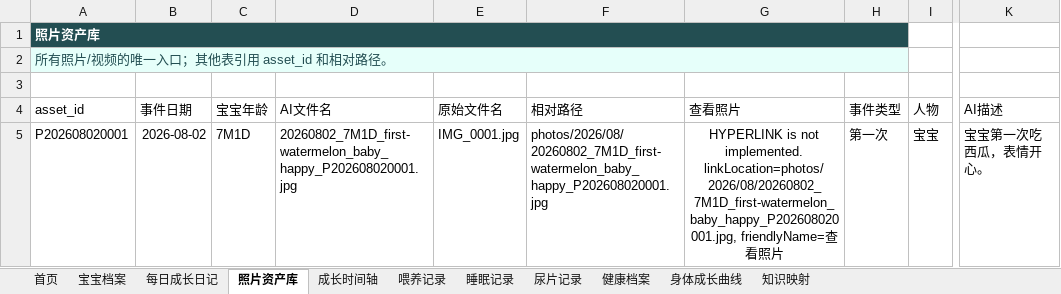
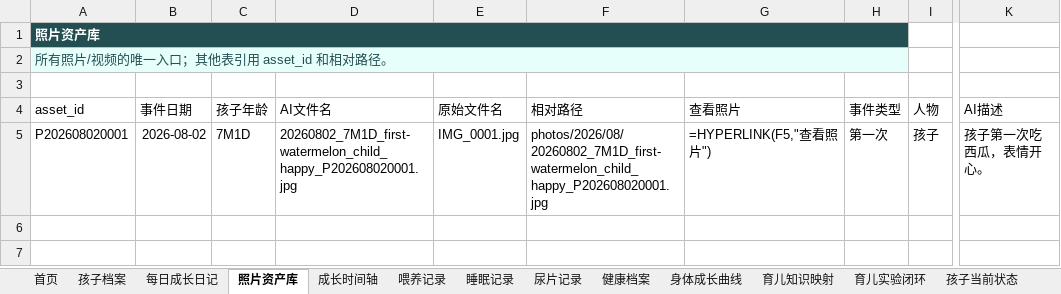
Before and after one commit to genlance/child-growth-os-knowledge, an Excel workbook: templates/ChildGrowthOS-local-lite-template.xlsx, sheet 照片资产库, drawn as a sheet; only a part is shown, gaps mark what is left out; values as stored, in another font and other column widths than the file's, no borders; formulas without a stored value are shown as written; table styles not drawn; the diff names each change by its address in the sheet, - before the commit and + after, or states it on an @@ line.

Commit message:
Improve onboarding and child data schema

```diff
--- a/templates/ChildGrowthOS-local-lite-template.xlsx (sheet 照片资产库)
+++ b/templates/ChildGrowthOS-local-lite-template.xlsx (sheet 照片资产库)
-sheet tab: 宝宝档案
+sheet tab: 孩子档案
-sheet tab: 知识映射
+sheet tab: 育儿知识映射
+sheet tab: 育儿实验闭环
+sheet tab: 孩子当前状态
-C4: 宝宝年龄
+C4: 孩子年龄
-D5 (AI文件名): 20260802_7M1D_first-watermelon_baby_happy_P202608020001.jpg
+D5 (AI文件名): 20260802_7M1D_first-watermelon_child_happy_P202608020001.jpg
-F5 (相对路径): photos/2026/08/20260802_7M1D_first-watermelon_baby_happy_P202608020001.jpg
+F5 (相对路径): photos/2026/08/20260802_7M1D_first-watermelon_child_happy_P202608020001.jpg
-G5 (查看照片): HYPERLINK is not implemented. linkLocation=photos/2026/08/20260802_7M1D_first-watermelon_baby_happy_P202608020001.jpg, friendlyName=查看照片
+G5 (查看照片): =HYPERLINK(F5,"查看照片")
-G5 alignment: center
+G5 alignment: left
-I5 (人物): 宝宝
+I5 (人物): 孩子
-K5 (AI描述): 宝宝第一次吃西瓜，表情开心。
+K5 (AI描述): 孩子第一次吃西瓜，表情开心。
```
Also changed, not shown: sheet 每日成长日记, sheet 首页, sheet 成长时间轴, sheet 喂养记录, sheet 育儿知识映射, sheet 孩子档案, 4 more sheets, other sheet tabs, 10 other files.
